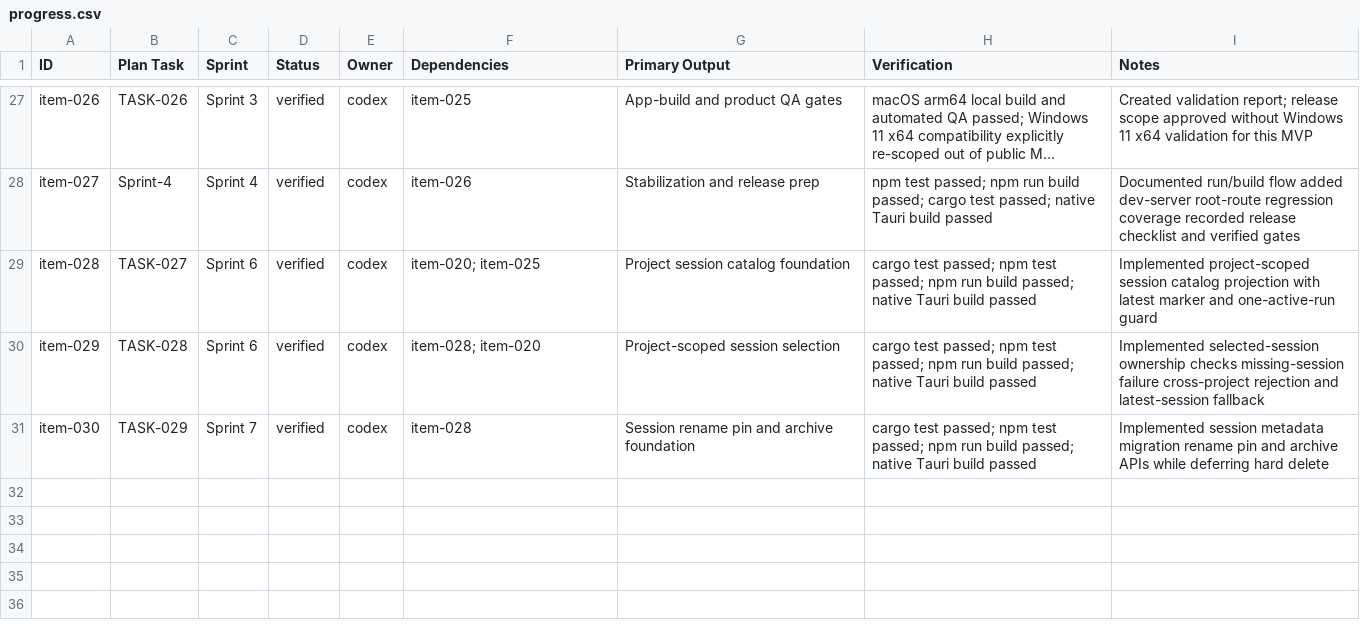
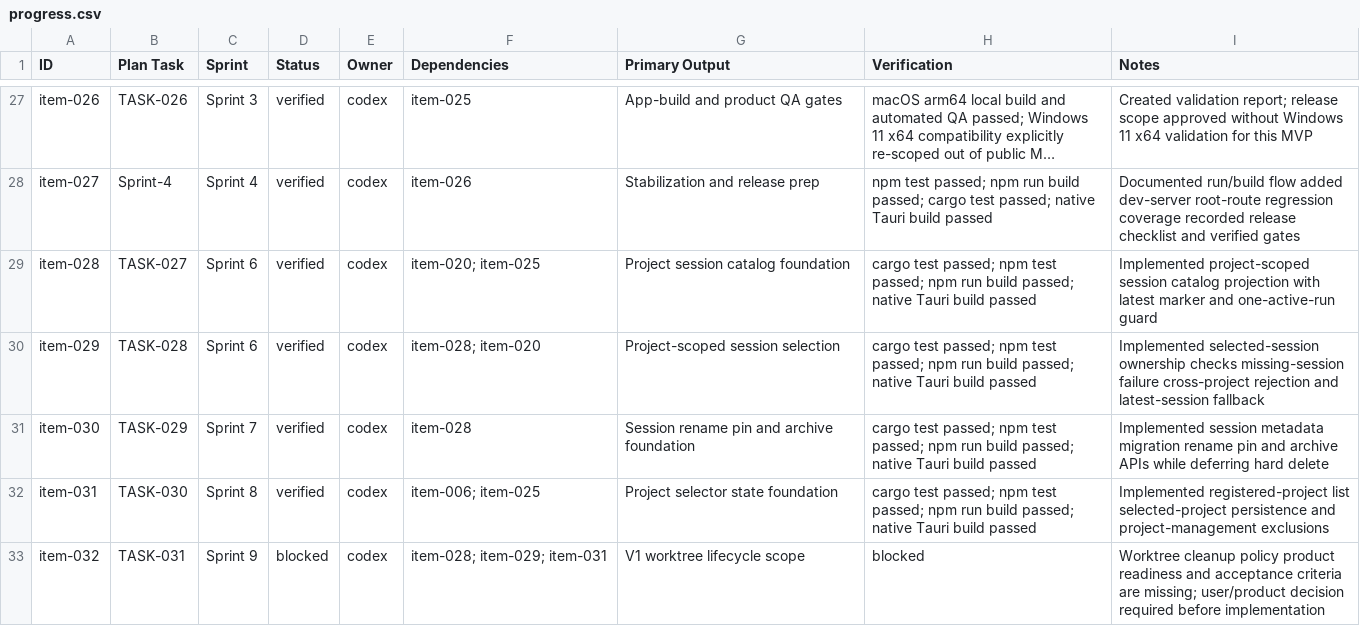
Before and after one commit to cblanquera/c4os, a CSV file: .task-bank/progress.csv, drawn as a sheet; only a part is shown, gaps mark what is left out; long unchanged cells end in ….

Commit message:
Add project selector foundation

```diff
--- a/.task-bank/progress.csv
+++ b/.task-bank/progress.csv
@@ -31 +31,3 @@ item-029,TASK-028,Sprint 6,verified,codex,item-028; item-020,Project-scoped sess
 item-030,TASK-029,Sprint 7,verified,codex,item-028,Session rename pin and archive foundation,cargo test passed; npm test passed; npm run build passed; native Tauri build passed,Implemented session metadata migration rename pin and archive APIs while deferring hard delete
+item-031,TASK-030,Sprint 8,verified,codex,item-006; item-025,Project selector state foundation,cargo test passed; npm test passed; npm run build passed; native Tauri build passed,Implemented registered-project list selected-project persistence and project-management exclusions
+item-032,TASK-031,Sprint 9,blocked,codex,item-028; item-029; item-031,V1 worktree lifecycle scope,blocked,Worktree cleanup policy product readiness and acceptance criteria are missing; user/product decision required before implementation
```
Also changed, not shown: 8 other files.
